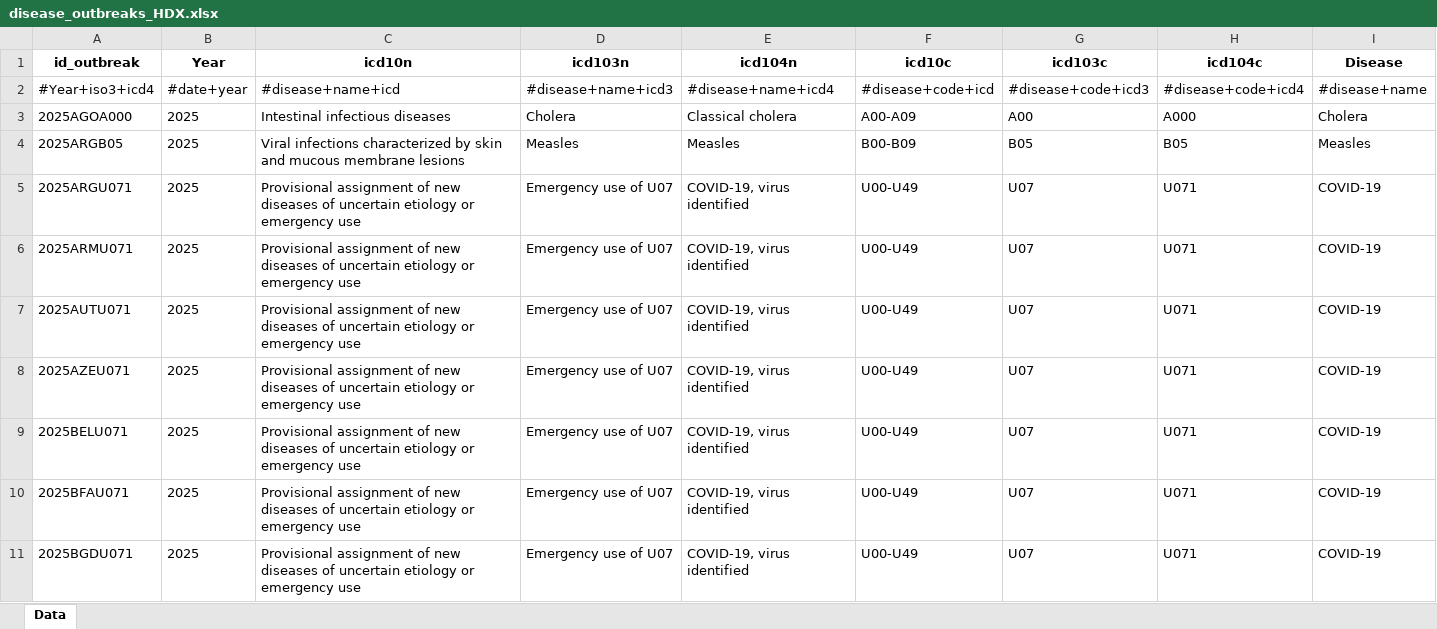
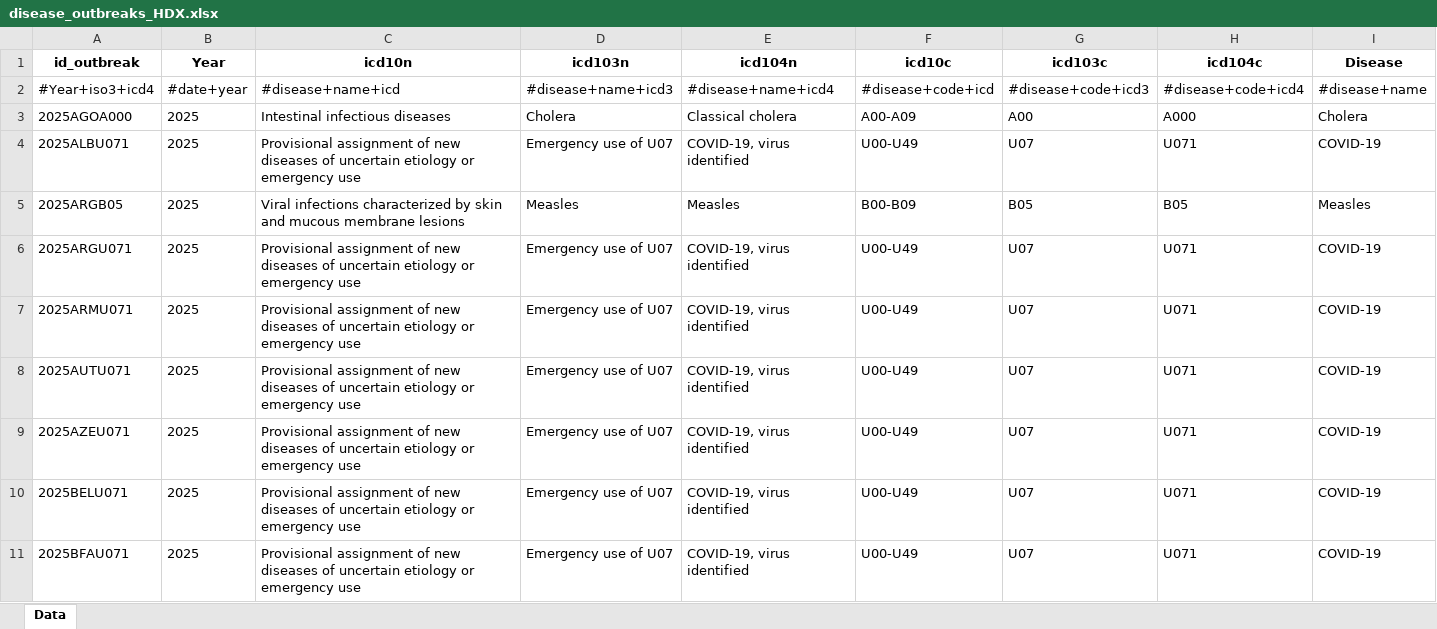
Before and after one commit to jatorresmunguia/disease_outbreak_news, an Excel workbook: Humanitarian Data Exchange/data_2_share/disease_outbreaks_HDX.xlsx, sheet Data, drawn as a sheet; only a part is shown; the shorter side is filled out with more unchanged rows; values as stored, in another font and other column widths than the file's, no borders; rows hold the shown columns only; the diff covers the shown part only; the diff names each change by its address in the sheet, - before the commit and + after, or states it on an @@ line.

Commit message:
Update disease_outbreaks_HDX.xlsx

```diff
--- a/Humanitarian Data Exchange/data_2_share/disease_outbreaks_HDX.xlsx (sheet Data)
+++ b/Humanitarian Data Exchange/data_2_share/disease_outbreaks_HDX.xlsx (sheet Data)
+row 4: 2025ALBU071 | 2025 | Provisional assignment of new diseases of uncertain etiology or emergency use | Emergency use of U07 | COVID-19, virus identified | U00-U49 | U07 | U071 | COVID-19
```
Also changed, not shown: 4 added rows elsewhere in this sheet.
